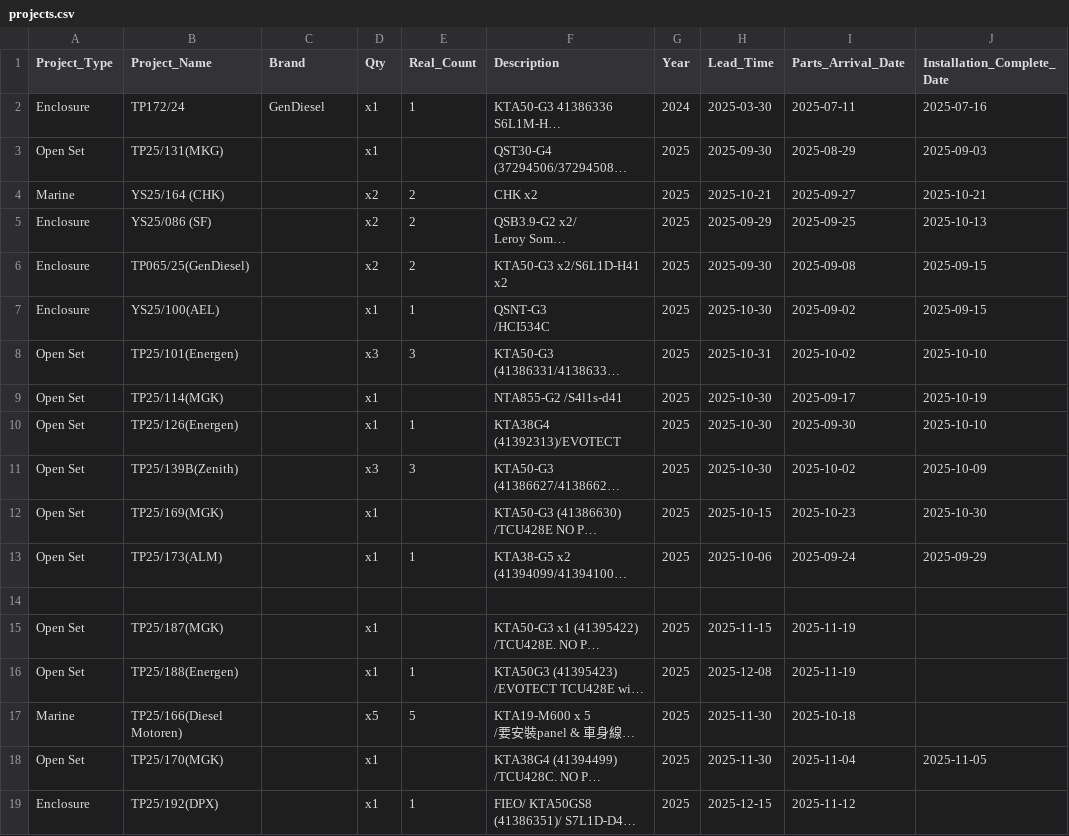
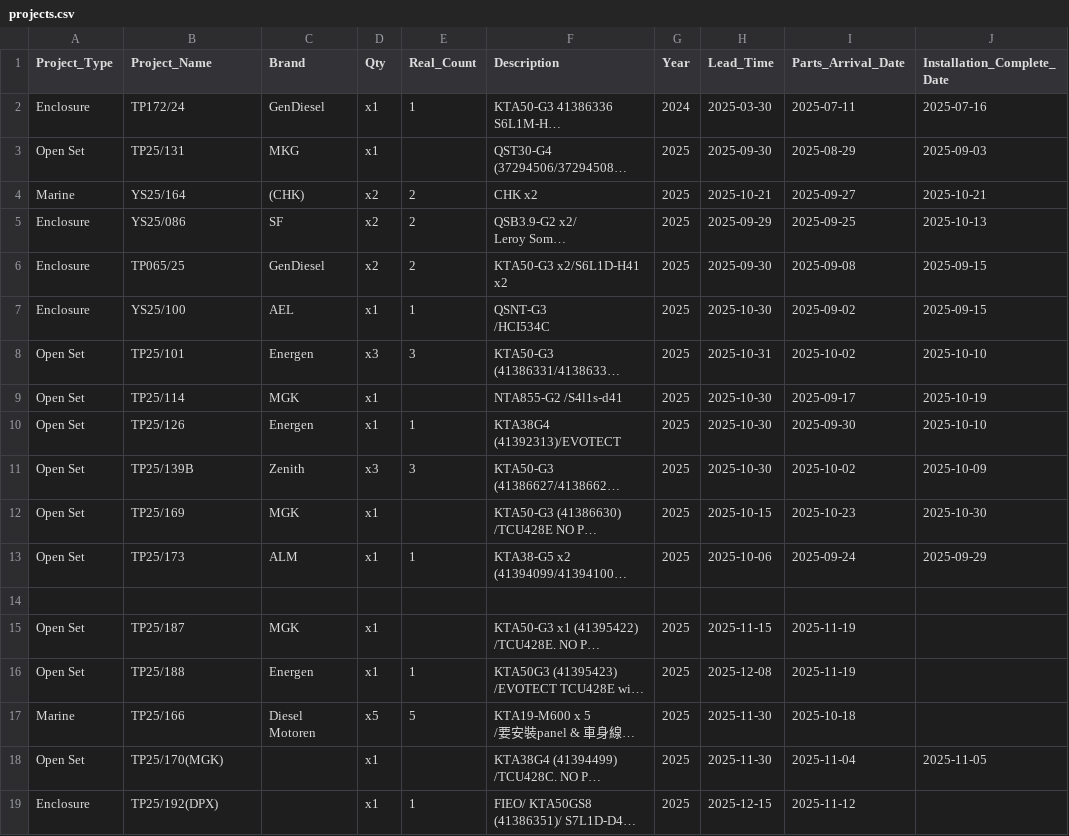
Before and after one commit to goldenfootballboy-create/yip-shing-dashboard, a CSV file: projects.csv, drawn as a sheet; only a part is shown; long unchanged cells end in …; the diff names each change by its address in the sheet, - before the commit and + after, or states it on an @@ line.

Commit message:
Update projects.csv

```diff
--- a/projects.csv
+++ b/projects.csv
-B3 (Project_Name): TP25/131(MKG)
+B3 (Project_Name): TP25/131
-C3 (Brand): (empty)
+C3 (Brand): MKG
-B4 (Project_Name): YS25/164 (CHK)
+B4 (Project_Name): YS25/164
-C4 (Brand): (empty)
+C4 (Brand): (CHK)
-B5 (Project_Name): YS25/086 (SF)
+B5 (Project_Name): YS25/086
-C5 (Brand): (empty)
+C5 (Brand): SF
-B6 (Project_Name): TP065/25(GenDiesel)
+B6 (Project_Name): TP065/25
-C6 (Brand): (empty)
+C6 (Brand): GenDiesel
-B7 (Project_Name): YS25/100(AEL)
+B7 (Project_Name): YS25/100
-C7 (Brand): (empty)
+C7 (Brand): AEL
-B8 (Project_Name): TP25/101(Energen)
+B8 (Project_Name): TP25/101
-C8 (Brand): (empty)
+C8 (Brand): Energen
-B9 (Project_Name): TP25/114(MGK)
+B9 (Project_Name): TP25/114
-C9 (Brand): (empty)
+C9 (Brand): MGK
-B10 (Project_Name): TP25/126(Energen)
+B10 (Project_Name): TP25/126
-C10 (Brand): (empty)
+C10 (Brand): Energen
-B11 (Project_Name): TP25/139B(Zenith)
+B11 (Project_Name): TP25/139B
-C11 (Brand): (empty)
+C11 (Brand): Zenith
-B12 (Project_Name): TP25/169(MGK)
+B12 (Project_Name): TP25/169
-C12 (Brand): (empty)
+C12 (Brand): MGK
-B13 (Project_Name): TP25/173(ALM)
+B13 (Project_Name): TP25/173
-C13 (Brand): (empty)
+C13 (Brand): ALM
-B15 (Project_Name): TP25/187(MGK)
+B15 (Project_Name): TP25/187
-C15 (Brand): (empty)
+C15 (Brand): MGK
-B16 (Project_Name): TP25/188(Energen)
+B16 (Project_Name): TP25/188
-C16 (Brand): (empty)
+C16 (Brand): Energen
-B17 (Project_Name): TP25/166(Diesel Motoren)
+B17 (Project_Name): TP25/166
-C17 (Brand): (empty)
+C17 (Brand): Diesel Motoren
```
